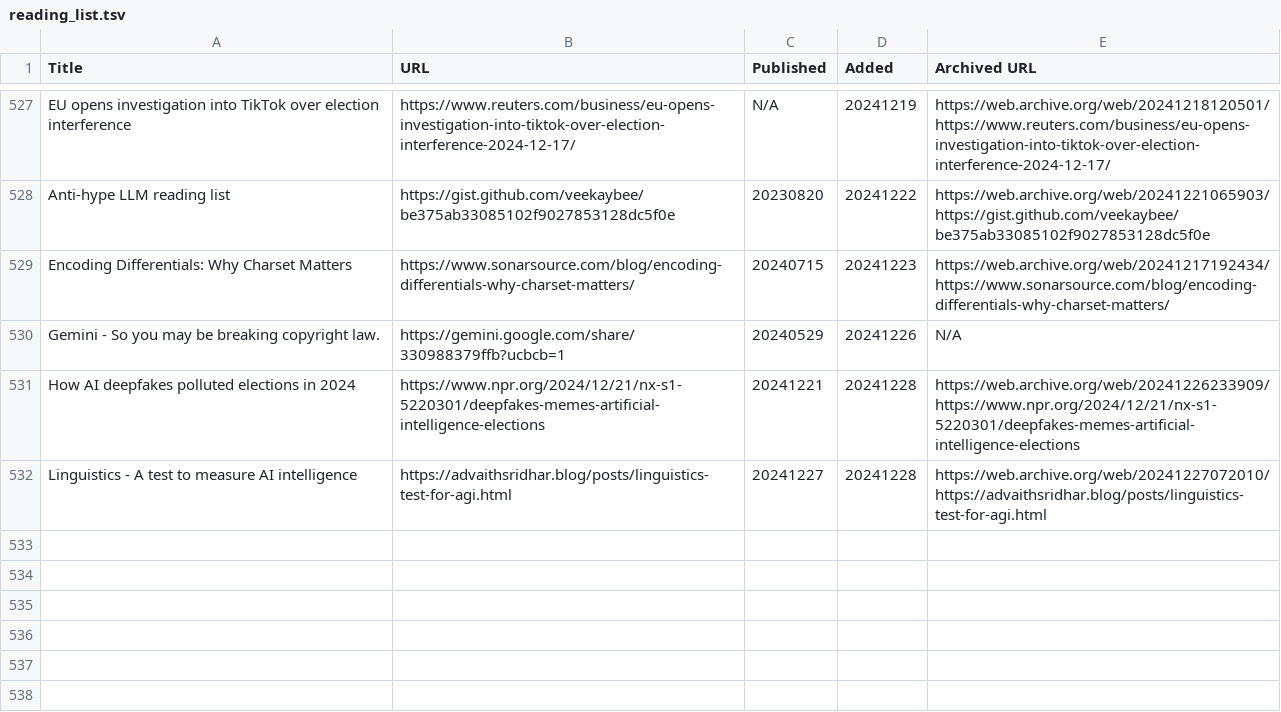
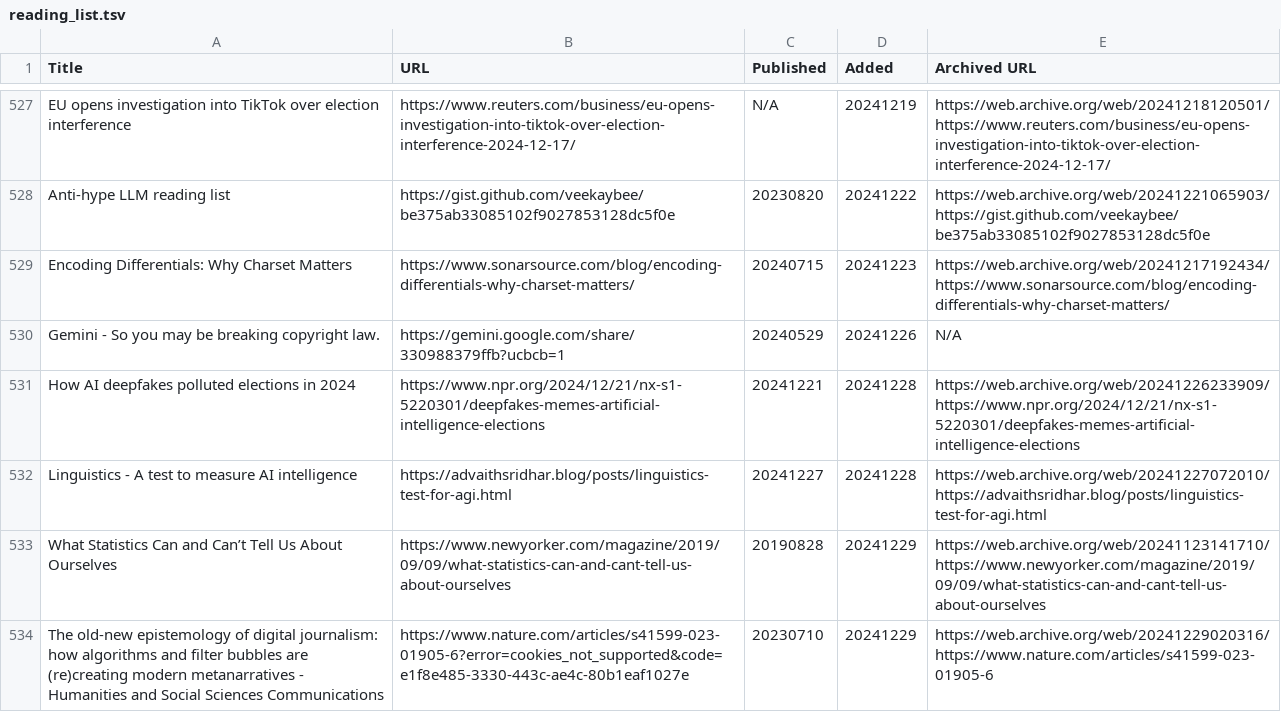
Before and after one commit to catlism/catlism.github.io, a TSV file: source/_static/reading_list.tsv, drawn as a sheet; only a part is shown, gaps mark what is left out.

Commit message:
catlism_bot: updated reading_list with 2 new item(s)

```diff
--- a/source/_static/reading_list.tsv
+++ b/source/_static/reading_list.tsv
@@ -532 +532,3 @@ How AI deepfakes polluted elections in 2024	https://www.npr.org/2024/12/21/nx-s1
 Linguistics - A test to measure AI intelligence	https://advaithsridhar.blog/posts/linguistics-test-for-agi.html	20241227	20241228	https://web.archive.org/web/20241227072010/https://advaithsridhar.blog/posts/linguistics-test-for-agi.html
+What Statistics Can and Can’t Tell Us About Ourselves	https://www.newyorker.com/magazine/2019/09/09/what-statistics-can-and-cant-tell-us-about-ourselves	20190828	20241229	https://web.archive.org/web/20241123141710/https://www.newyorker.com/magazine/2019/09/09/what-statistics-can-and-cant-tell-us-about-ourselves
+The old-new epistemology of digital journalism: how algorithms and filter bubbles are (re)creating modern metanarratives - Humanities and Social Sciences Communications	https://www.nature.com/articles/s41599-023-01905-6?error=cookies_not_supported&code=e1f8e485-3330-443c-ae4c-80b1eaf1027e	20230710	20241229	https://web.archive.org/web/20241229020316/https://www.nature.com/articles/s41599-023-01905-6
```
Also changed, not shown: build/_static/reading_list.tsv, 6 other files.
